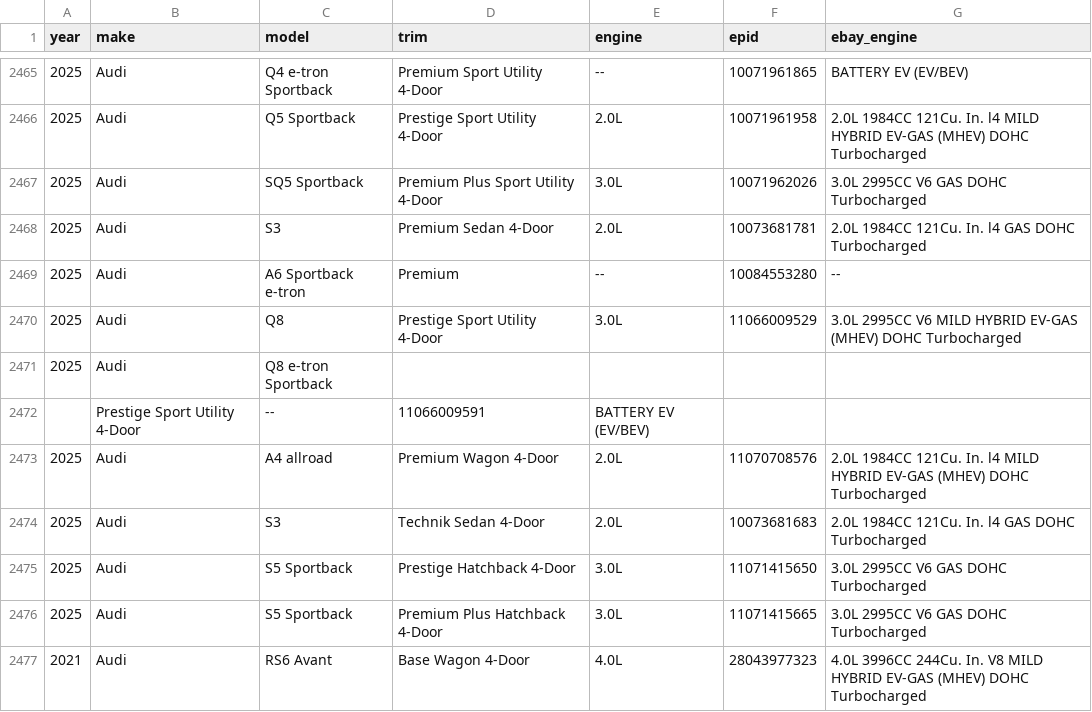
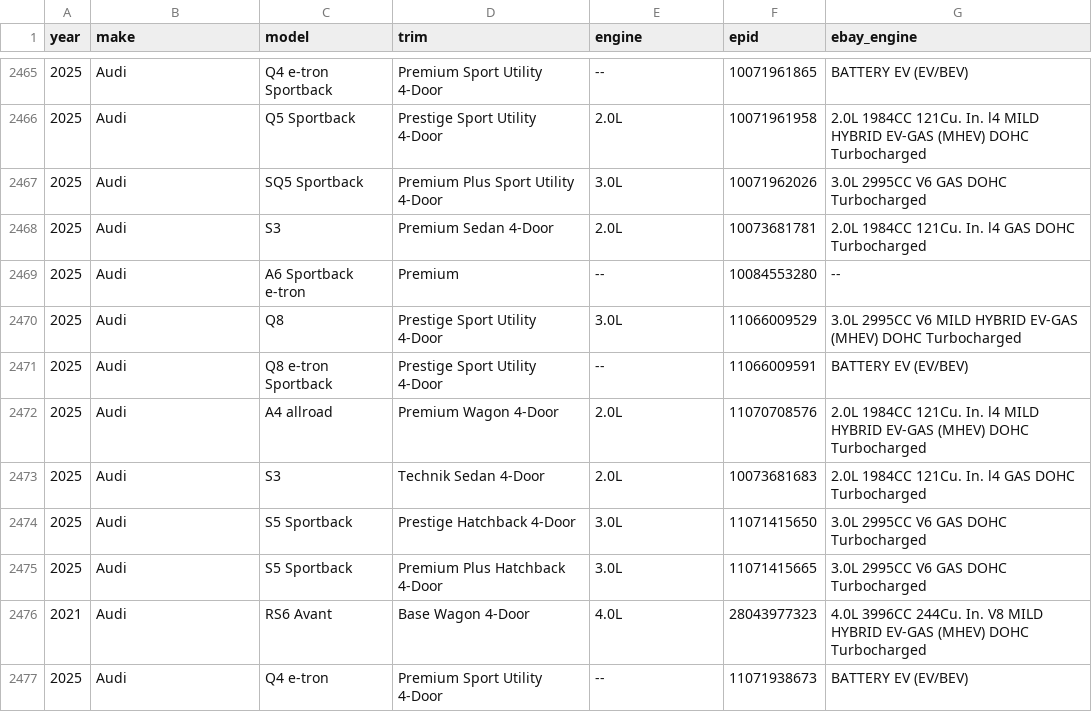
Before and after one commit to soflauto/ymm-registry, a CSV file: data/audi.csv, drawn as a sheet; only a part is shown, gaps mark what is left out; the shorter side is filled out with more unchanged rows.

Commit message:
Update audi.csv

```diff
--- a/data/audi.csv
+++ b/data/audi.csv
@@ -2470,4 +2470,3 @@ year,make,model,trim,engine,epid,ebay_engine
 2025,Audi,Q8,Prestige Sport Utility 4-Door,3.0L,11066009529,3.0L 2995CC V6 MILD HYBRID EV-GAS (MHEV) DOHC Turbocharged
-2025,Audi,Q8 e-tron Sportback
-,Prestige Sport Utility 4-Door,--,11066009591,BATTERY EV (EV/BEV)
+2025,Audi,Q8 e-tron Sportback,Prestige Sport Utility 4-Door,--,11066009591,BATTERY EV (EV/BEV)
 2025,Audi,A4 allroad,Premium Wagon 4-Door,2.0L,11070708576,2.0L 1984CC 121Cu. In. l4 MILD HYBRID EV-GAS (MHEV) DOHC Turbocharged
```
